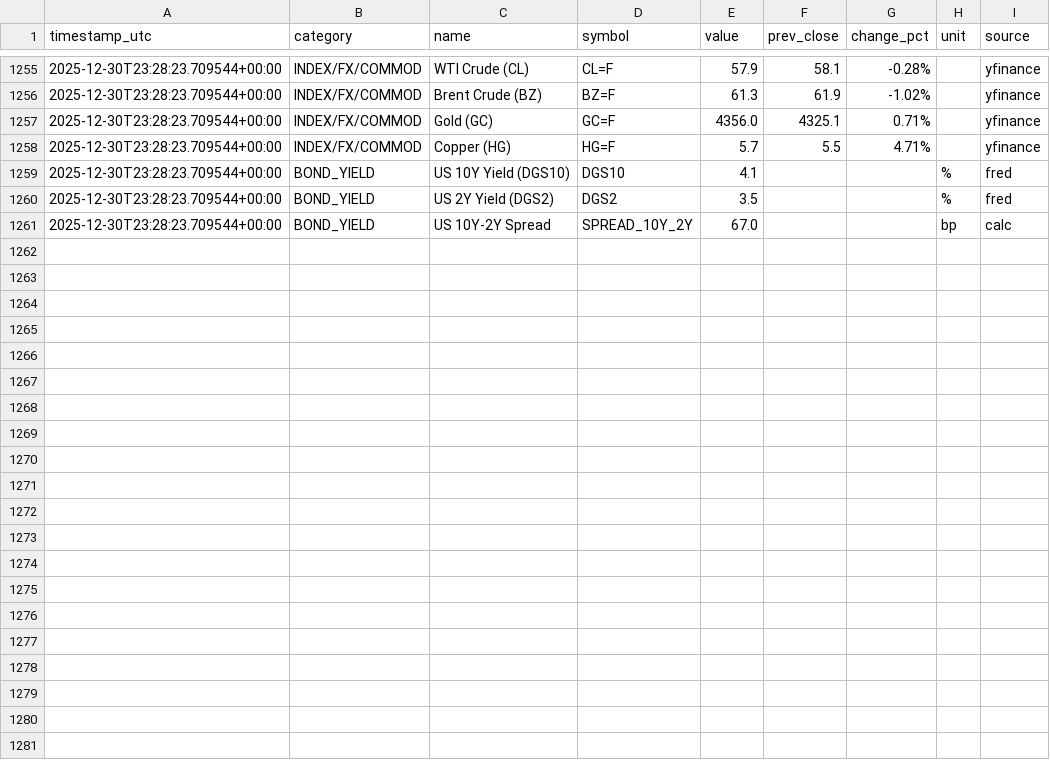
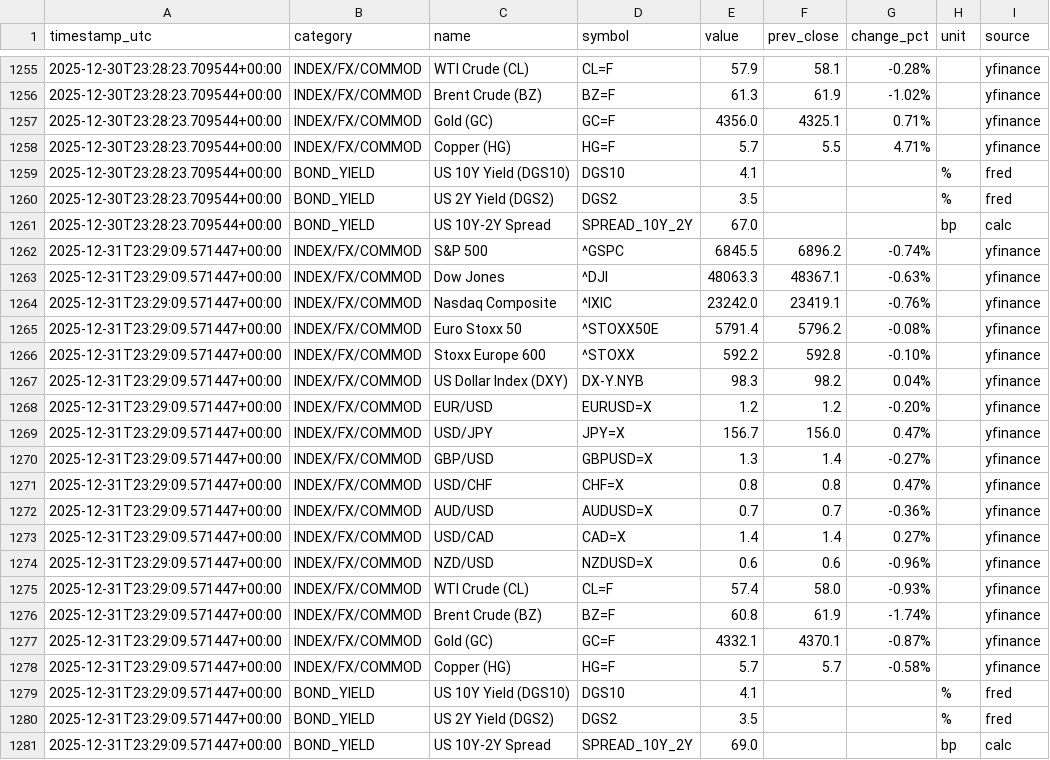
Before and after one commit to wangzehua258/autoindex, a CSV file: data/history.csv, drawn as a sheet; only a part is shown, gaps mark what is left out.

```diff
--- a/data/history.csv
+++ b/data/history.csv
@@ -1261 +1261,21 @@ timestamp_utc,category,name,symbol,value,prev_close,change_pct,unit,source
 2025-12-30T23:28:23.709544+00:00,BOND_YIELD,US 10Y-2Y Spread,SPREAD_10Y_2Y,67.0,,,bp,calc
+2025-12-31T23:29:09.571447+00:00,INDEX/FX/COMMOD,S&P 500,^GSPC,6845.5,6896.2,-0.74%,,yfinance
+2025-12-31T23:29:09.571447+00:00,INDEX/FX/COMMOD,Dow Jones,^DJI,48063.3,48367.1,-0.63%,,yfinance
+2025-12-31T23:29:09.571447+00:00,INDEX/FX/COMMOD,Nasdaq Composite,^IXIC,23242.0,23419.1,-0.76%,,yfinance
+2025-12-31T23:29:09.571447+00:00,INDEX/FX/COMMOD,Euro Stoxx 50,^STOXX50E,5791.4,5796.2,-0.08%,,yfinance
+2025-12-31T23:29:09.571447+00:00,INDEX/FX/COMMOD,Stoxx Europe 600,^STOXX,592.2,592.8,-0.10%,,yfinance
+2025-12-31T23:29:09.571447+00:00,INDEX/FX/COMMOD,US Dollar Index (DXY),DX-Y.NYB,98.3,98.2,0.04%,,yfinance
+2025-12-31T23:29:09.571447+00:00,INDEX/FX/COMMOD,EUR/USD,EURUSD=X,1.2,1.2,-0.20%,,yfinance
+2025-12-31T23:29:09.571447+00:00,INDEX/FX/COMMOD,USD/JPY,JPY=X,156.7,156.0,0.47%,,yfinance
+2025-12-31T23:29:09.571447+00:00,INDEX/FX/COMMOD,GBP/USD,GBPUSD=X,1.3,1.4,-0.27%,,yfinance
+2025-12-31T23:29:09.571447+00:00,INDEX/FX/COMMOD,USD/CHF,CHF=X,0.8,0.8,0.47%,,yfinance
+2025-12-31T23:29:09.571447+00:00,INDEX/FX/COMMOD,AUD/USD,AUDUSD=X,0.7,0.7,-0.36%,,yfinance
+2025-12-31T23:29:09.571447+00:00,INDEX/FX/COMMOD,USD/CAD,CAD=X,1.4,1.4,0.27%,,yfinance
+2025-12-31T23:29:09.571447+00:00,INDEX/FX/COMMOD,NZD/USD,NZDUSD=X,0.6,0.6,-0.96%,,yfinance
+2025-12-31T23:29:09.571447+00:00,INDEX/FX/COMMOD,WTI Crude (CL),CL=F,57.4,58.0,-0.93%,,yfinance
+2025-12-31T23:29:09.571447+00:00,INDEX/FX/COMMOD,Brent Crude (BZ),BZ=F,60.8,61.9,-1.74%,,yfinance
+2025-12-31T23:29:09.571447+00:00,INDEX/FX/COMMOD,Gold (GC),GC=F,4332.1,4370.1,-0.87%,,yfinance
+2025-12-31T23:29:09.571447+00:00,INDEX/FX/COMMOD,Copper (HG),HG=F,5.7,5.7,-0.58%,,yfinance
+2025-12-31T23:29:09.571447+00:00,BOND_YIELD,US 10Y Yield (DGS10),DGS10,4.1,,,%,fred
+2025-12-31T23:29:09.571447+00:00,BOND_YIELD,US 2Y  Yield (DGS2),DGS2,3.5,,,%,fred
+2025-12-31T23:29:09.571447+00:00,BOND_YIELD,US 10Y-2Y Spread,SPREAD_10Y_2Y,69.0,,,bp,calc
```
Also changed, not shown: data/latest.csv.
